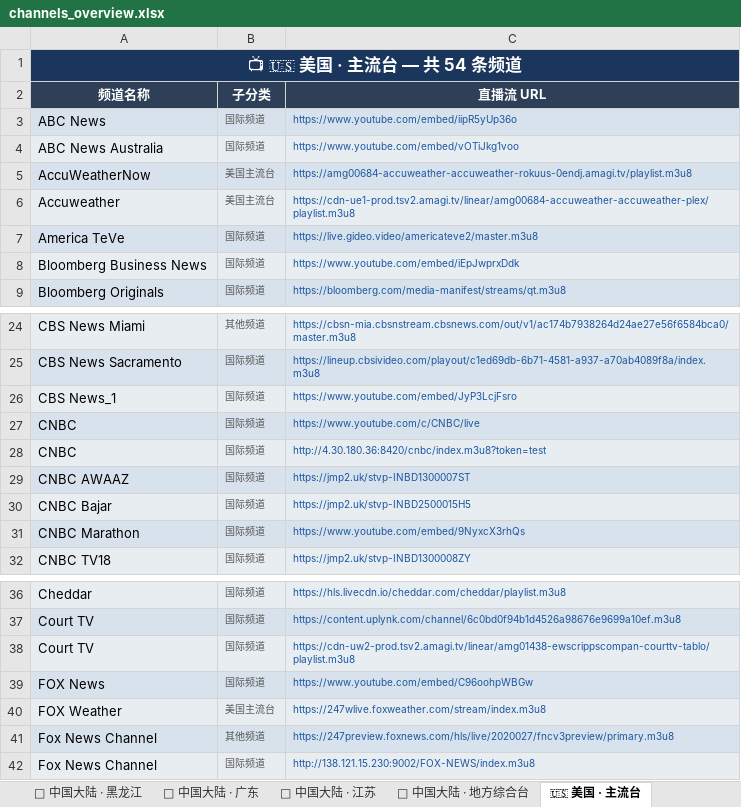
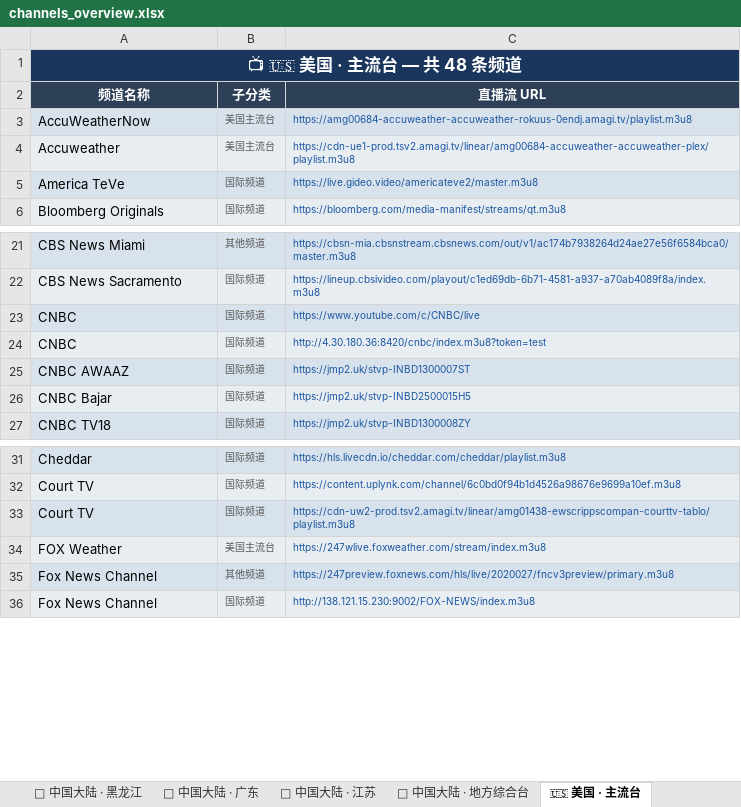
Before and after one commit to amazonjdshop/tv, an Excel workbook: channels_overview.xlsx, sheet 🇺🇸 美国 · 主流台, drawn as a sheet; only a part is shown, gaps mark what is left out; values as stored, in another font and other column widths than the file's, no borders; the diff names each change by its address in the sheet, - before the commit and + after, or states it on an @@ line.

```diff
--- a/channels_overview.xlsx (sheet 🇺🇸 美国 · 主流台)
+++ b/channels_overview.xlsx (sheet 🇺🇸 美国 · 主流台)
-A1 (频道名称): 📺 🇺🇸 美国 · 主流台 — 共 54 条频道
+A1 (频道名称): 📺 🇺🇸 美国 · 主流台 — 共 48 条频道
-row 3: ABC News | 国际频道 | https://www.youtube.com/embed/iipR5yUp36o
-row 4: ABC News Australia | 国际频道 | https://www.youtube.com/embed/vOTiJkg1voo
-row 8: Bloomberg Business News | 国际频道 | https://www.youtube.com/embed/iEpJwprxDdk
-row 26: CBS News_1 | 国际频道 | https://www.youtube.com/embed/JyP3LcjFsro
-row 31: CNBC Marathon | 国际频道 | https://www.youtube.com/embed/9NyxcX3rhQs
-row 39: FOX News | 国际频道 | https://www.youtube.com/embed/C96oohpWBGw
```
Also changed, not shown: sheet 🌐 国际英文频道, sheet 🇹🇼 中国台湾, sheet 👶 少儿卡通, sheet 📊 总览, sheet 🔬 纪实探索, sheet 📡 中国大陆 · 央视, 4 more sheets, 6 other files.
